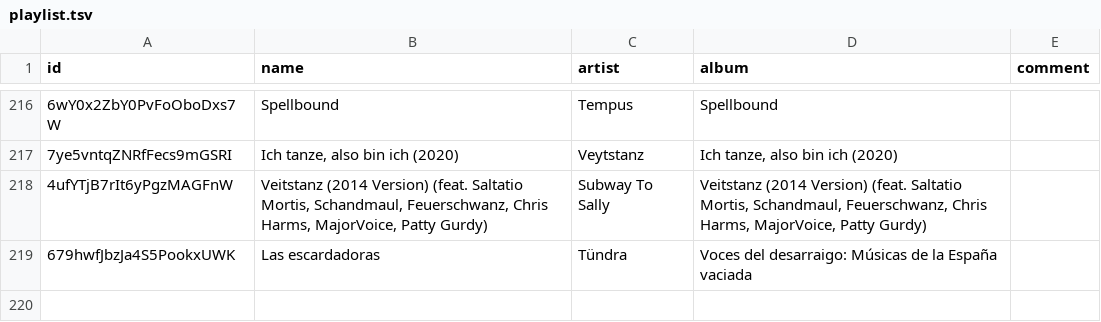
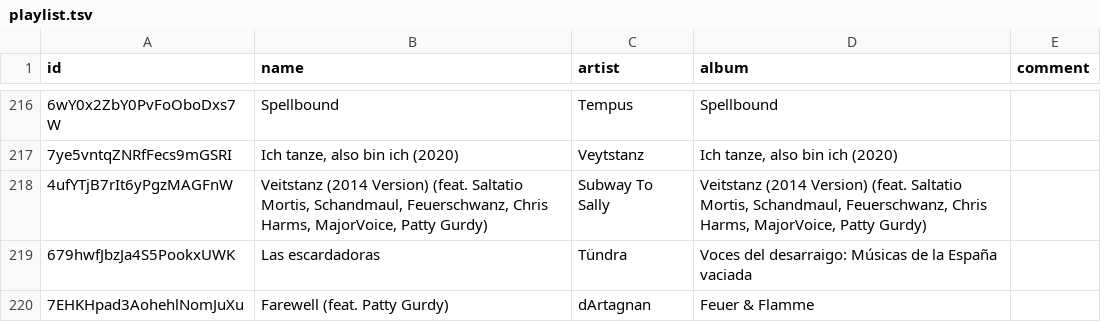
Before and after one commit to David-Lor/HurdyGurdy-Rock-Metal-Spotify-Playlist, a TSV file: playlist.tsv, drawn as a sheet; only a part is shown, gaps mark what is left out; the diff names each change by its address in the sheet, - before the commit and + after, or states it on an @@ line.

Commit message:
Update playlist from Spotify

```diff
--- a/playlist.tsv
+++ b/playlist.tsv
+row 220: 7EHKHpad3AohehlNomJuXu | Farewell (feat. Patty Gurdy) | dArtagnan | Feuer & Flamme
```
